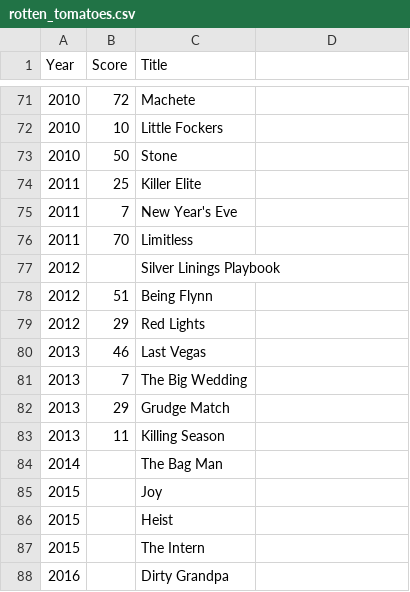
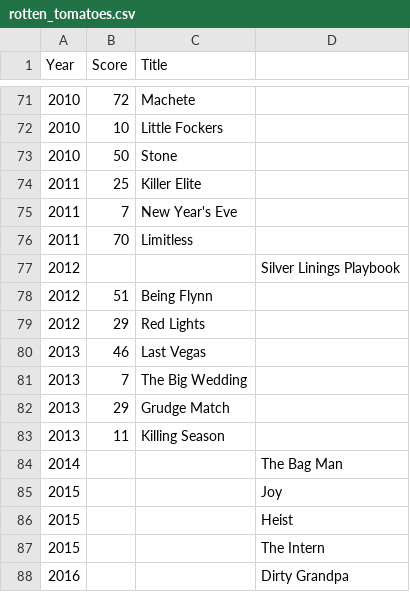
Before and after one commit to cagBRT/Intro-to-Pandas, a CSV file: rotten_tomatoes.csv, drawn as a sheet; only a part is shown, gaps mark what is left out.

Commit message:
Update rotten_tomatoes.csv

```diff
--- a/rotten_tomatoes.csv
+++ b/rotten_tomatoes.csv
@@ -76,3 +76,3 @@
 2011,  70, "Limitless"
-2012,  , "Silver Linings Playbook"
+2012,  ,, "Silver Linings Playbook"
 2012,  51, "Being Flynn"
@@ -83,6 +83,6 @@
 2013,  11, "Killing Season"
-2014,  , "The Bag Man"
-2015,  , "Joy"
-2015,  , "Heist"
-2015,  , "The Intern"
-2016,  , "Dirty Grandpa"
+2014,  ,, "The Bag Man"
+2015,  ,, "Joy"
+2015,  ,, "Heist"
+2015,  ,, "The Intern"
+2016,  ,, "Dirty Grandpa"
```
